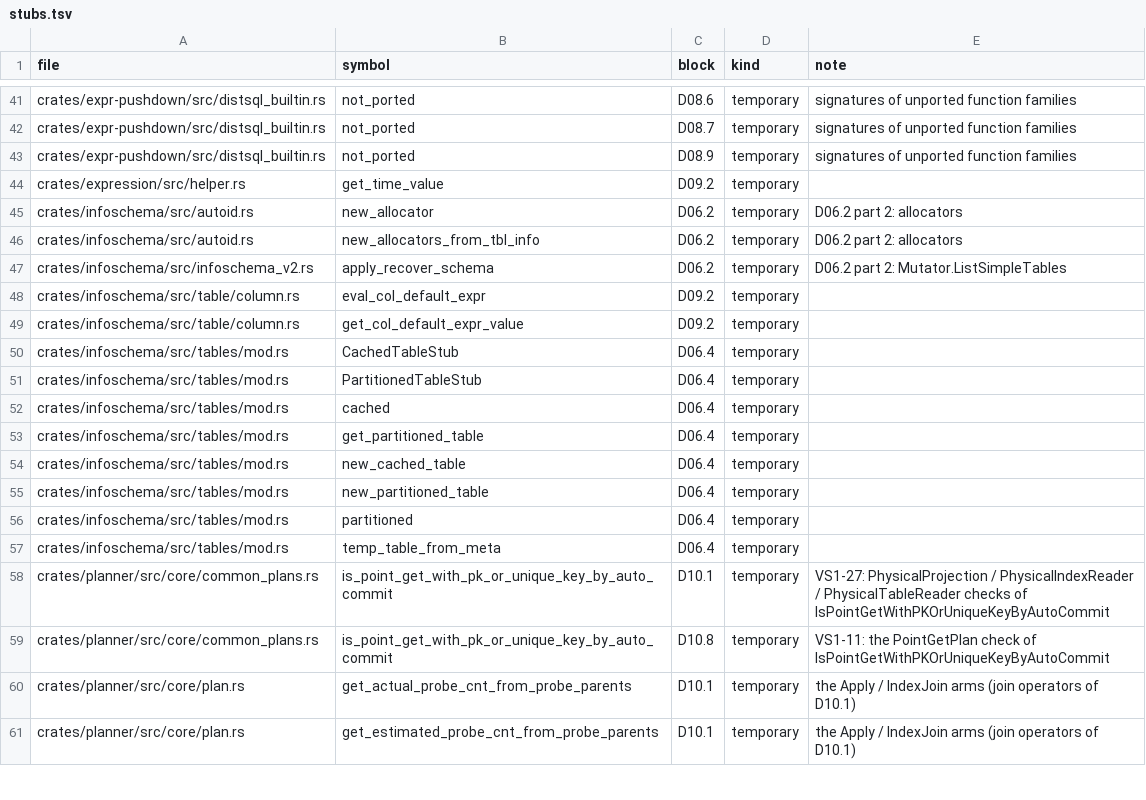
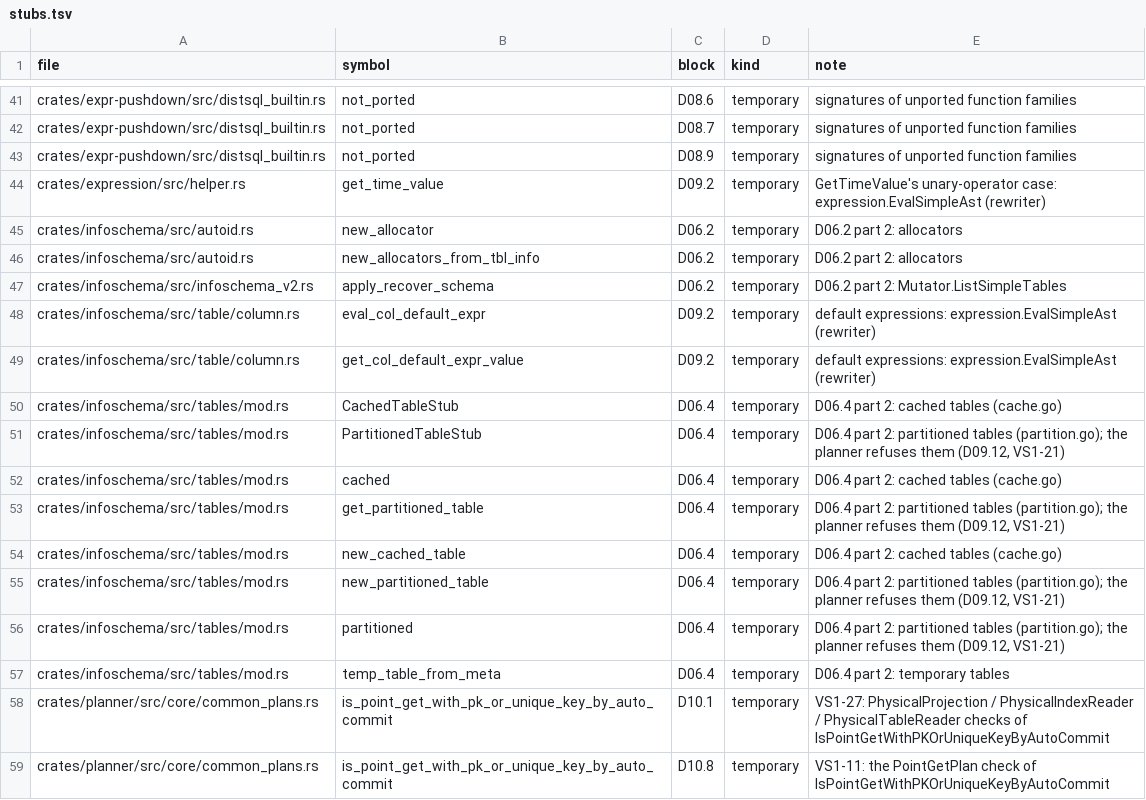
Before and after one commit to dulao5/tidb-rs-tracker, a TSV file: data/stubs.tsv, drawn as a sheet; only a part is shown, gaps mark what is left out; the shorter side is filled out with more unchanged rows.

```diff
--- a/data/stubs.tsv
+++ b/data/stubs.tsv
@@ -43,3 +43,3 @@ crates/expr-pushdown/src/distsql_builtin.rs	not_ported	D08.7	temporary	signature
 crates/expr-pushdown/src/distsql_builtin.rs	not_ported	D08.9	temporary	signatures of unported function families
-crates/expression/src/helper.rs	get_time_value	D09.2	temporary	
+crates/expression/src/helper.rs	get_time_value	D09.2	temporary	GetTimeValue's unary-operator case: expression.EvalSimpleAst (rewriter)
 crates/infoschema/src/autoid.rs	new_allocator	D06.2	temporary	D06.2 part 2: allocators
@@ -47,12 +47,12 @@ crates/infoschema/src/autoid.rs	new_allocators_from_tbl_info	D06.2	temporary	D06
 crates/infoschema/src/infoschema_v2.rs	apply_recover_schema	D06.2	temporary	D06.2 part 2: Mutator.ListSimpleTables
-crates/infoschema/src/table/column.rs	eval_col_default_expr	D09.2	temporary	
-crates/infoschema/src/table/column.rs	get_col_default_expr_value	D09.2	temporary	
-crates/infoschema/src/tables/mod.rs	CachedTableStub	D06.4	temporary	
-crates/infoschema/src/tables/mod.rs	PartitionedTableStub	D06.4	temporary	
-crates/infoschema/src/tables/mod.rs	cached	D06.4	temporary	
-crates/infoschema/src/tables/mod.rs	get_partitioned_table	D06.4	temporary	
-crates/infoschema/src/tables/mod.rs	new_cached_table	D06.4	temporary	
-crates/infoschema/src/tables/mod.rs	new_partitioned_table	D06.4	temporary	
-crates/infoschema/src/tables/mod.rs	partitioned	D06.4	temporary	
-crates/infoschema/src/tables/mod.rs	temp_table_from_meta	D06.4	temporary	
+crates/infoschema/src/table/column.rs	eval_col_default_expr	D09.2	temporary	default expressions: expression.EvalSimpleAst (rewriter)
+crates/infoschema/src/table/column.rs	get_col_default_expr_value	D09.2	temporary	default expressions: expression.EvalSimpleAst (rewriter)
+crates/infoschema/src/tables/mod.rs	CachedTableStub	D06.4	temporary	D06.4 part 2: cached tables (cache.go)
+crates/infoschema/src/tables/mod.rs	PartitionedTableStub	D06.4	temporary	D06.4 part 2: partitioned tables (partition.go); the planner refuses them (D09.12, VS1-21)
+crates/infoschema/src/tables/mod.rs	cached	D06.4	temporary	D06.4 part 2: cached tables (cache.go)
+crates/infoschema/src/tables/mod.rs	get_partitioned_table	D06.4	temporary	D06.4 part 2: partitioned tables (partition.go); the planner refuses them (D09.12, VS1-21)
+crates/infoschema/src/tables/mod.rs	new_cached_table	D06.4	temporary	D06.4 part 2: cached tables (cache.go)
+crates/infoschema/src/tables/mod.rs	new_partitioned_table	D06.4	temporary	D06.4 part 2: partitioned tables (partition.go); the planner refuses them (D09.12, VS1-21)
+crates/infoschema/src/tables/mod.rs	partitioned	D06.4	temporary	D06.4 part 2: partitioned tables (partition.go); the planner refuses them (D09.12, VS1-21)
+crates/infoschema/src/tables/mod.rs	temp_table_from_meta	D06.4	temporary	D06.4 part 2: temporary tables
 crates/planner/src/core/common_plans.rs	is_point_get_with_pk_or_unique_key_by_auto_commit	D10.1	temporary	VS1-27: PhysicalProjection / PhysicalIndexReader / PhysicalTableReader checks of IsPointGetWithPKOrUniqueKeyByAutoCommit
```
